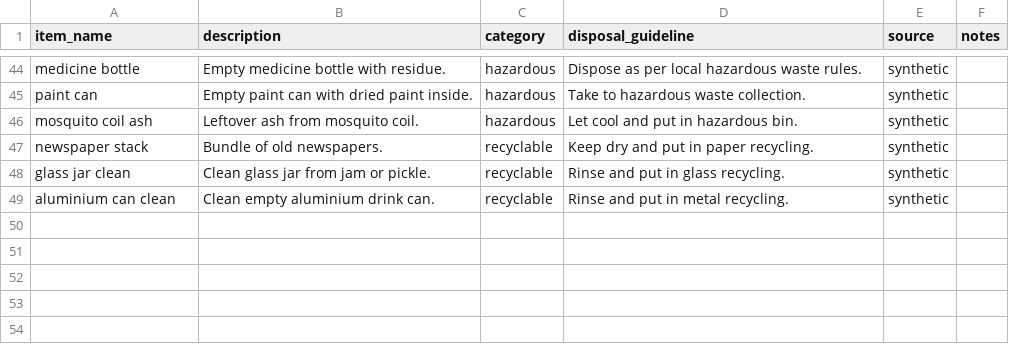
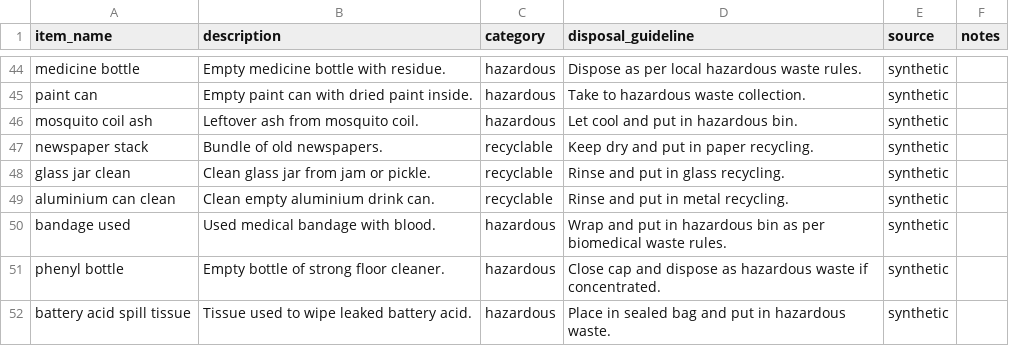
Before and after one commit to swaralikoge547-commits/waste-text-classifier, a CSV file: data/example.csv, drawn as a sheet; only a part is shown, gaps mark what is left out; the diff names each change by its address in the sheet, - before the commit and + after, or states it on an @@ line.

Commit message:
Add more hazardous waste examples

```diff
--- a/data/example.csv
+++ b/data/example.csv
+row 50: bandage used | Used medical bandage with blood. | hazardous | Wrap and put in hazardous bin as per biomedical waste rules. | synthetic
+row 51: phenyl bottle | Empty bottle of strong floor cleaner. | hazardous | Close cap and dispose as hazardous waste if concentrated. | synthetic
+row 52: battery acid spill tissue | Tissue used to wipe leaked battery acid. | hazardous | Place in sealed bag and put in hazardous waste. | synthetic
```
